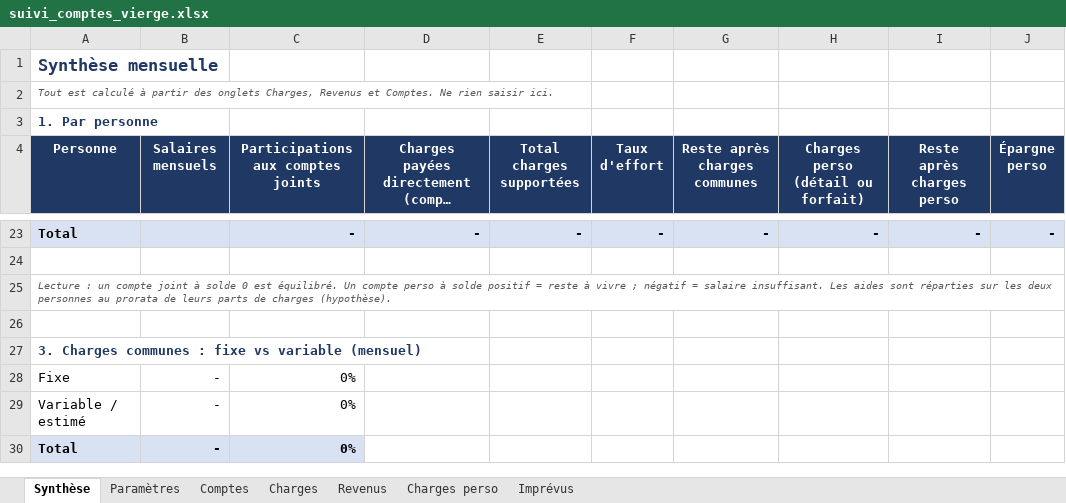
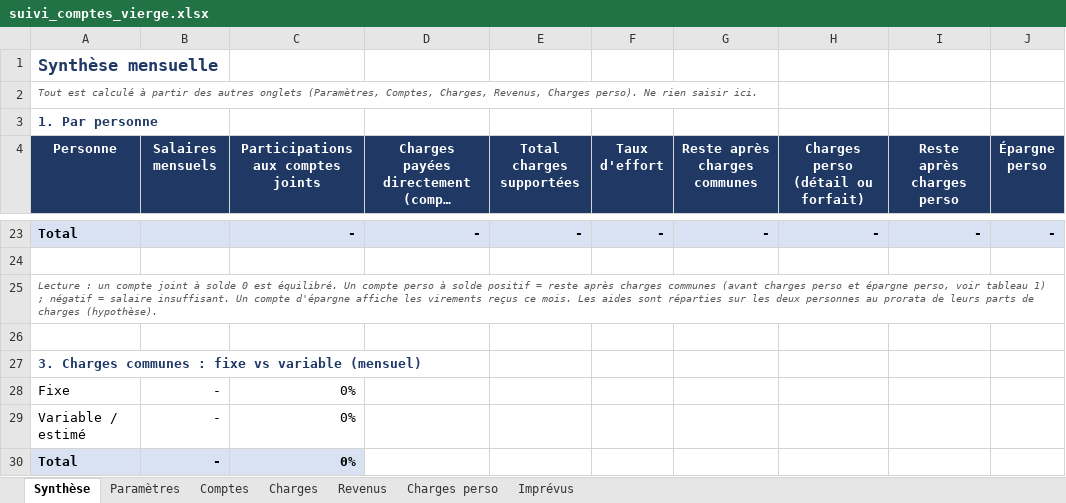
Before and after one commit to Minhounet/lescomptesxlper, an Excel workbook: suivi_comptes_vierge.xlsx, sheet Synthèse, drawn as a sheet; only a part is shown, gaps mark what is left out; long unchanged cells end in …; values as stored, in another font and other column widths than the file's, no borders; the diff names each change by its address in the sheet, - before the commit and + after, or states it on an @@ line.

```diff
--- a/suivi_comptes_vierge.xlsx (sheet Synthèse)
+++ b/suivi_comptes_vierge.xlsx (sheet Synthèse)
-A2 (Personne): …partir des onglets Charges, Revenus et Comptes. Ne rien…
+A2 (Personne): …partir des autres onglets (Paramètres, Comptes, Charges, Revenus, Charges perso). Ne rien…
-A25 (Personne): …= reste à vivre ; négatif = salaire insuffisant. Les aides…
+A25 (Personne): …= reste après charges communes (avant charges perso et épargne perso, voir tableau 1) ; négatif = salaire insuffisant. Un compte d'épargne affiche les virements reçus ce mois. Les aides…
```
Also changed, not shown: sheet Charges, sheet Paramètres, sheet Comptes, sheet Revenus, sheet Imprévus, suivi_comptes_example.xlsx, 4 other files.
